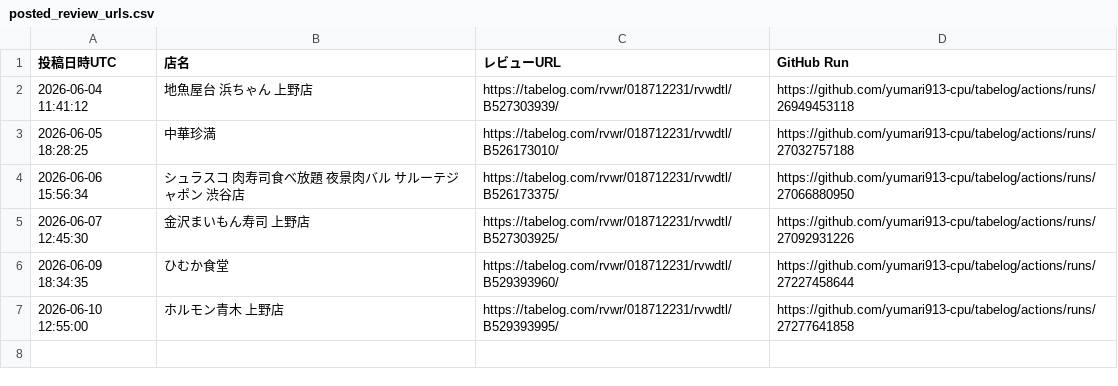
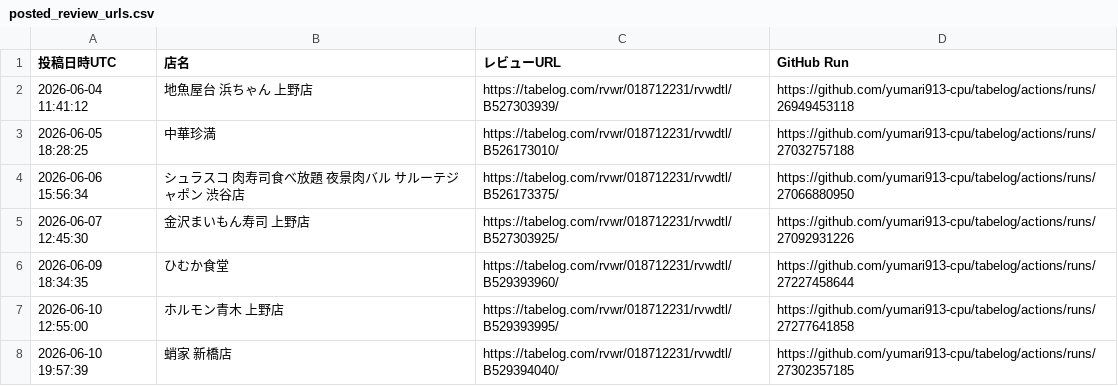
Before and after one commit to yumari913-cpu/tabelog, a CSV file: posted_review_urls.csv, drawn as a sheet.

```diff
--- a/posted_review_urls.csv
+++ b/posted_review_urls.csv
@@ -7 +7,2 @@
 "2026-06-10 12:55:00","ホルモン青木 上野店","https://tabelog.com/rvwr/018712231/rvwdtl/B529393995/","https://github.com/yumari913-cpu/tabelog/actions/runs/27277641858"
+"2026-06-10 19:57:39","蛸家 新橋店","https://tabelog.com/rvwr/018712231/rvwdtl/B529394040/","https://github.com/yumari913-cpu/tabelog/actions/runs/27302357185"
```
